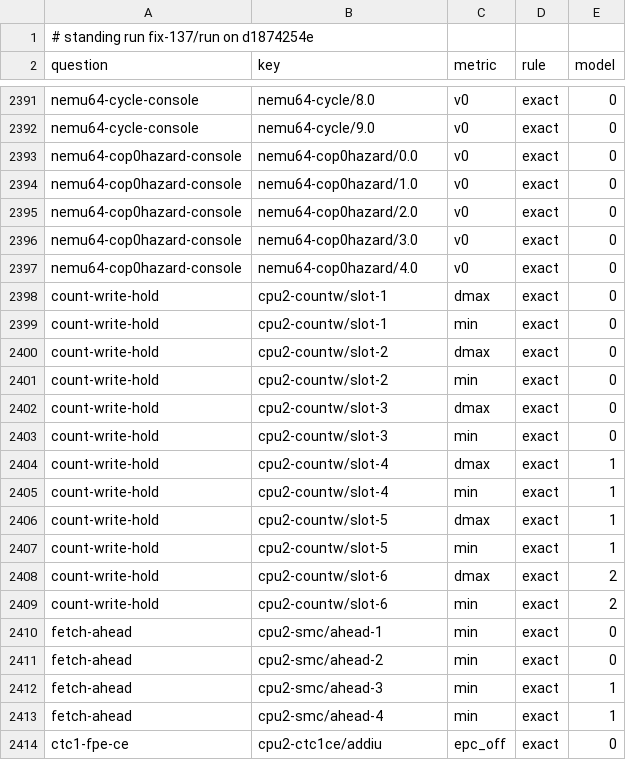
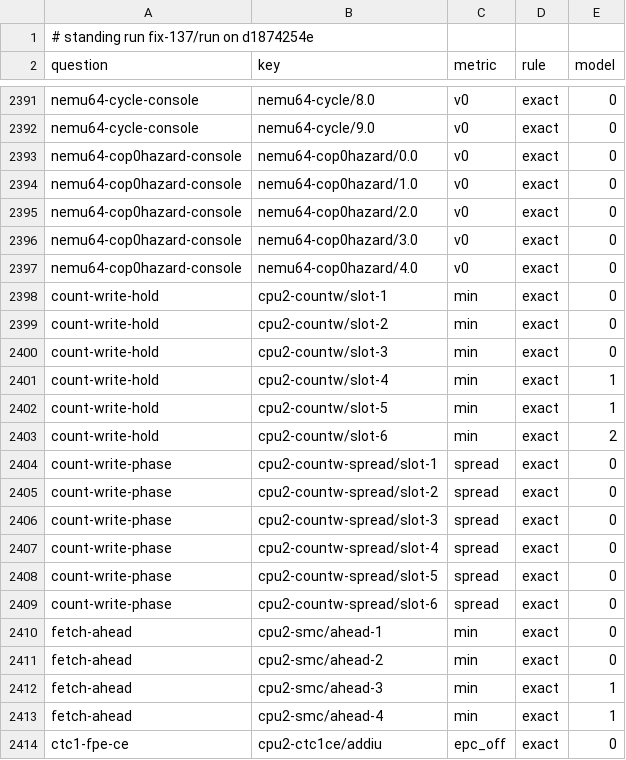
Before and after one commit to wScottSh/ares, a TSV file: docs/spec/n64-timing-fork.tsv, drawn as a sheet; only a part is shown, gaps mark what is left out; removed rows and columns are numbered as before the commit, all else as after; the diff names each change by its address in the sheet, - before the commit and + after, or states it on an @@ line.

```diff
--- a/docs/spec/n64-timing-fork.tsv
+++ b/docs/spec/n64-timing-fork.tsv
-row 2398: count-write-hold | cpu2-countw/slot-1 | dmax | exact | 0
-row 2400: count-write-hold | cpu2-countw/slot-2 | dmax | exact | 0
-row 2402: count-write-hold | cpu2-countw/slot-3 | dmax | exact | 0
-row 2404: count-write-hold | cpu2-countw/slot-4 | dmax | exact | 1
-row 2406: count-write-hold | cpu2-countw/slot-5 | dmax | exact | 1
-row 2408: count-write-hold | cpu2-countw/slot-6 | dmax | exact | 2
+row 2404: count-write-phase | cpu2-countw-spread/slot-1 | spread | exact | 0
+row 2405: count-write-phase | cpu2-countw-spread/slot-2 | spread | exact | 0
+row 2406: count-write-phase | cpu2-countw-spread/slot-3 | spread | exact | 0
+row 2407: count-write-phase | cpu2-countw-spread/slot-4 | spread | exact | 0
+row 2408: count-write-phase | cpu2-countw-spread/slot-5 | spread | exact | 0
+row 2409: count-write-phase | cpu2-countw-spread/slot-6 | spread | exact | 0
```
Also changed, not shown: docs/spec/n64-timing-dry-run.tsv, docs/spec/n64-timing-results.tsv, 6 other files.
